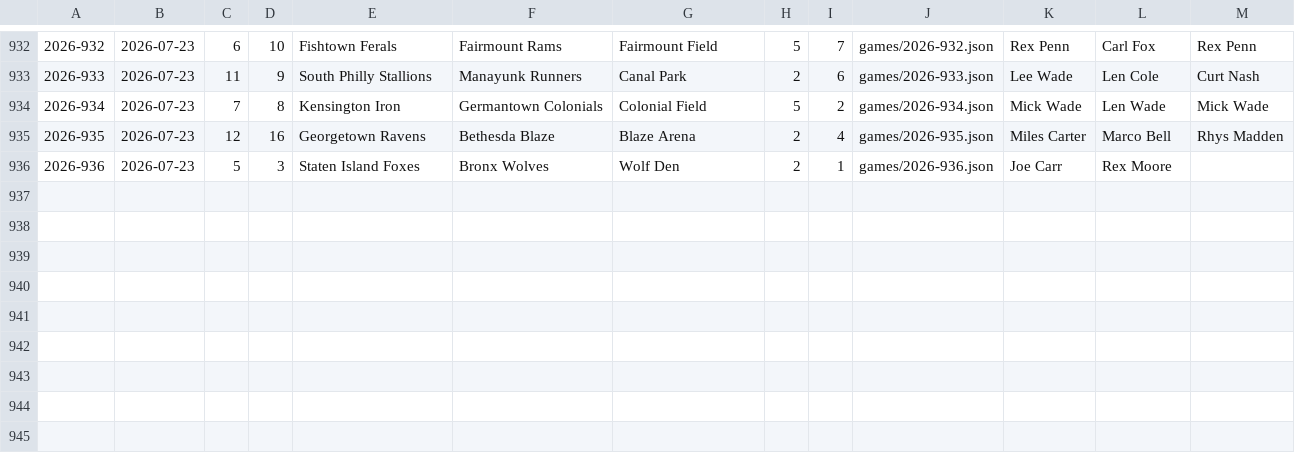
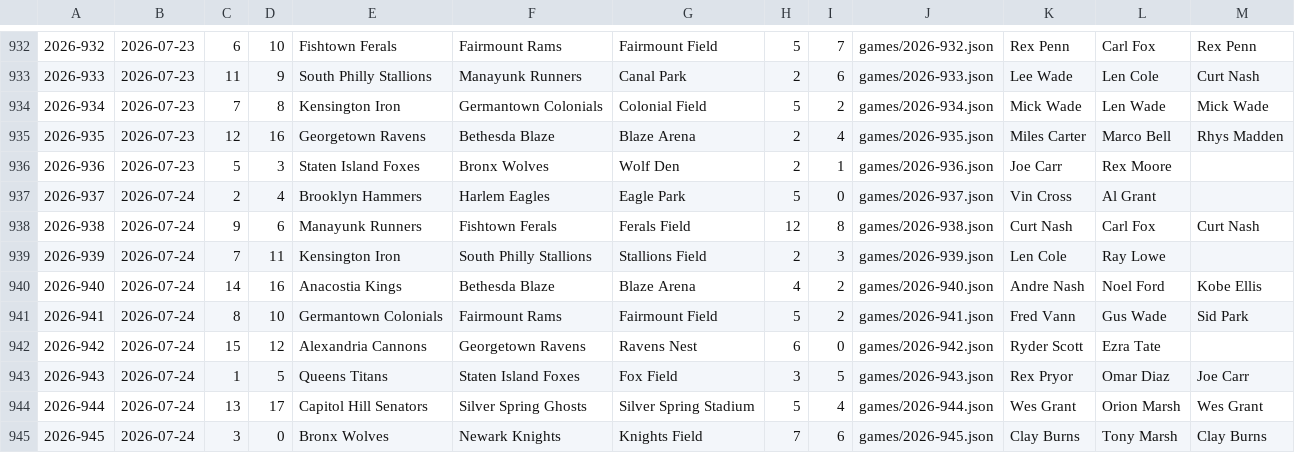
Before and after one commit to Jojicoder/Jojistats-app, a TSV file: public/jbl/seasons/2026/schedule-log.tsv, drawn as a sheet; only a part is shown, gaps mark what is left out; the diff names each change by its address in the sheet, - before the commit and + after, or states it on an @@ line.

```diff
--- a/public/jbl/seasons/2026/schedule-log.tsv
+++ b/public/jbl/seasons/2026/schedule-log.tsv
+row 937: 2026-937 | 2026-07-24 | 2 | 4 | Brooklyn Hammers | Harlem Eagles | Eagle Park | 5 | 0 | games/2026-937.json | Vin Cross | Al Grant
+row 938: 2026-938 | 2026-07-24 | 9 | 6 | Manayunk Runners | Fishtown Ferals | Ferals Field | 12 | 8 | games/2026-938.json | Curt Nash | Carl Fox | Curt Nash
+row 939: 2026-939 | 2026-07-24 | 7 | 11 | Kensington Iron | South Philly Stallions | Stallions Field | 2 | 3 | games/2026-939.json | Len Cole | Ray Lowe
+row 940: 2026-940 | 2026-07-24 | 14 | 16 | Anacostia Kings | Bethesda Blaze | Blaze Arena | 4 | 2 | games/2026-940.json | Andre Nash | Noel Ford | Kobe Ellis
+row 941: 2026-941 | 2026-07-24 | 8 | 10 | Germantown Colonials | Fairmount Rams | Fairmount Field | 5 | 2 | games/2026-941.json | Fred Vann | Gus Wade | Sid Park
+row 942: 2026-942 | 2026-07-24 | 15 | 12 | Alexandria Cannons | Georgetown Ravens | Ravens Nest | 6 | 0 | games/2026-942.json | Ryder Scott | Ezra Tate
+row 943: 2026-943 | 2026-07-24 | 1 | 5 | Queens Titans | Staten Island Foxes | Fox Field | 3 | 5 | games/2026-943.json | Rex Pryor | Omar Diaz | Joe Carr
+row 944: 2026-944 | 2026-07-24 | 13 | 17 | Capitol Hill Senators | Silver Spring Ghosts | Silver Spring Stadium | 5 | 4 | games/2026-944.json | Wes Grant | Orion Marsh | Wes Grant
+row 945: 2026-945 | 2026-07-24 | 3 | 0 | Bronx Wolves | Newark Knights | Knights Field | 7 | 6 | games/2026-945.json | Clay Burns | Tony Marsh | Clay Burns
```
Also changed, not shown: 11 other files.
